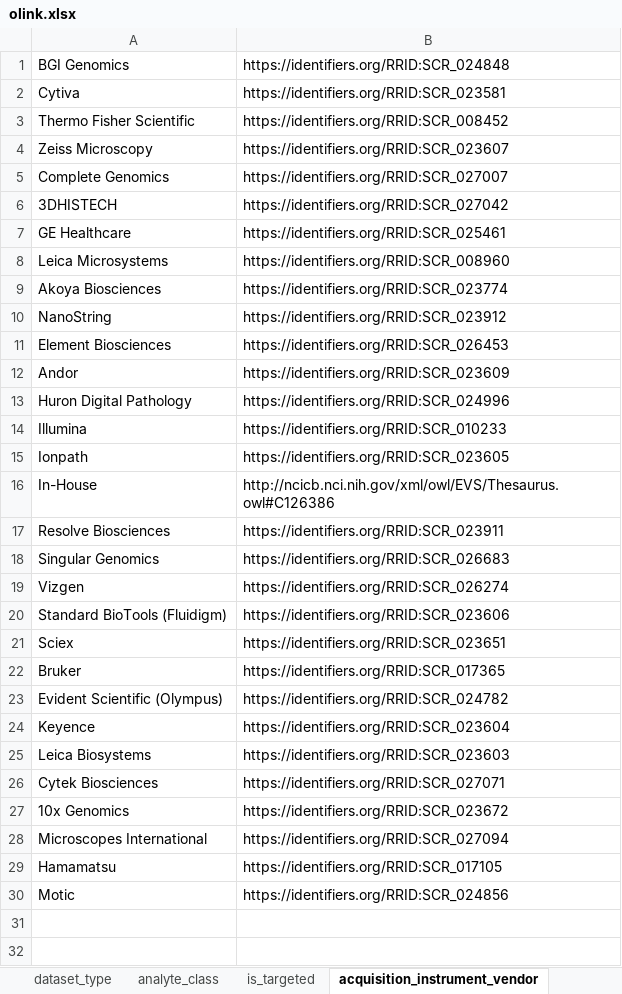
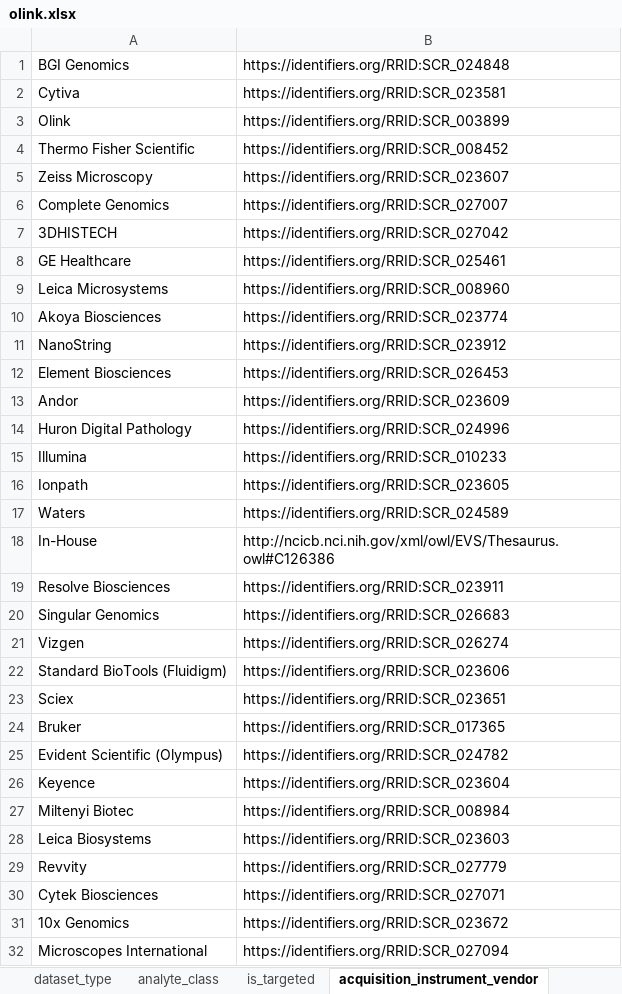
Before and after one commit to hubmapconsortium/dataset-metadata-spreadsheet, an Excel workbook: olink/latest/olink.xlsx, sheet acquisition_instrument_vendor, drawn as a sheet; only a part is shown; the shorter side is filled out with more unchanged rows; values as stored, in another font and other column widths than the file's, no borders; the diff names each change by its address in the sheet, - before the commit and + after, or states it on an @@ line.

Commit message:
Added Olink and Olink Signature Q100 as a new vendor and model

```diff
--- a/olink/latest/olink.xlsx (sheet acquisition_instrument_vendor)
+++ b/olink/latest/olink.xlsx (sheet acquisition_instrument_vendor)
+row 3: Olink | https://identifiers.org/RRID:SCR_003899
+row 17: Waters | https://identifiers.org/RRID:SCR_024589
+row 27: Miltenyi Biotec | https://identifiers.org/RRID:SCR_008984
+row 29: Revvity | https://identifiers.org/RRID:SCR_027779
```
Also changed, not shown: sheet acquisition_instrument_model, sheet dataset_type, sheet analyte_class, sheet .metadata, olink/v2.0.0/olink-v2.0.0.xlsx, 4 other files.
